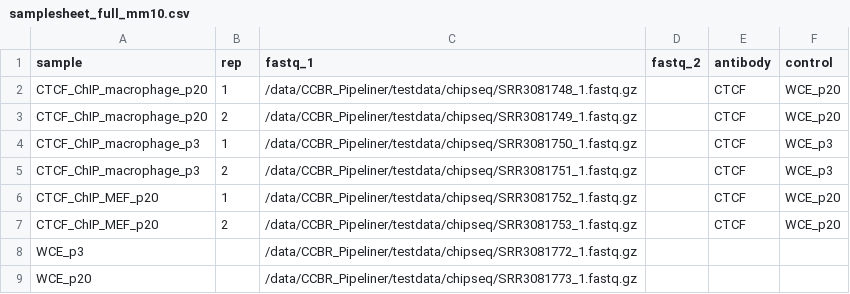
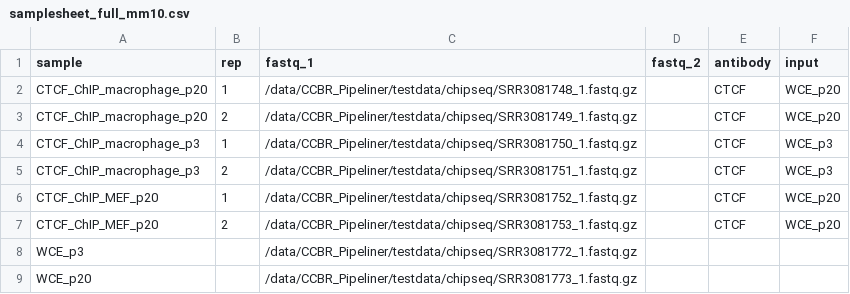
Before and after one commit to abcsFrederick/CHAMPAGNE, a CSV file: assets/samplesheet_full_mm10.csv, drawn as a sheet.

Commit message:
fix: overhaul contrast & samplesheet checks
- specify contrasts with tsv now
- do not use output of samplesheet check process, just error within that process

BREAKING_CHANGE: contrast sheets are now tsv files intead of yaml

```diff
--- a/assets/samplesheet_full_mm10.csv
+++ b/assets/samplesheet_full_mm10.csv
@@ -1,2 +1,2 @@
-sample,rep,fastq_1,fastq_2,antibody,control
+sample,rep,fastq_1,fastq_2,antibody,input
 CTCF_ChIP_macrophage_p20,1,/data/CCBR_Pipeliner/testdata/chipseq/SRR3081748_1.fastq.gz,,CTCF,WCE_p20
```
Also changed, not shown: assets/samplesheet_human.csv, assets/samplesheet_test.csv, 19 other files.
